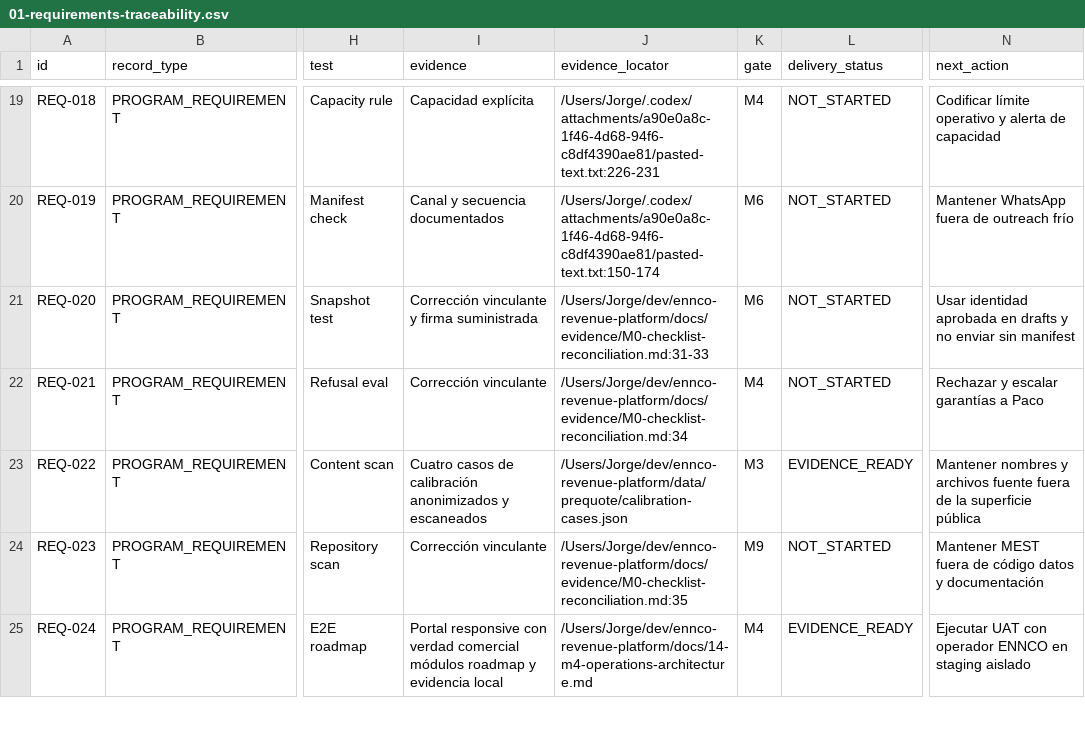
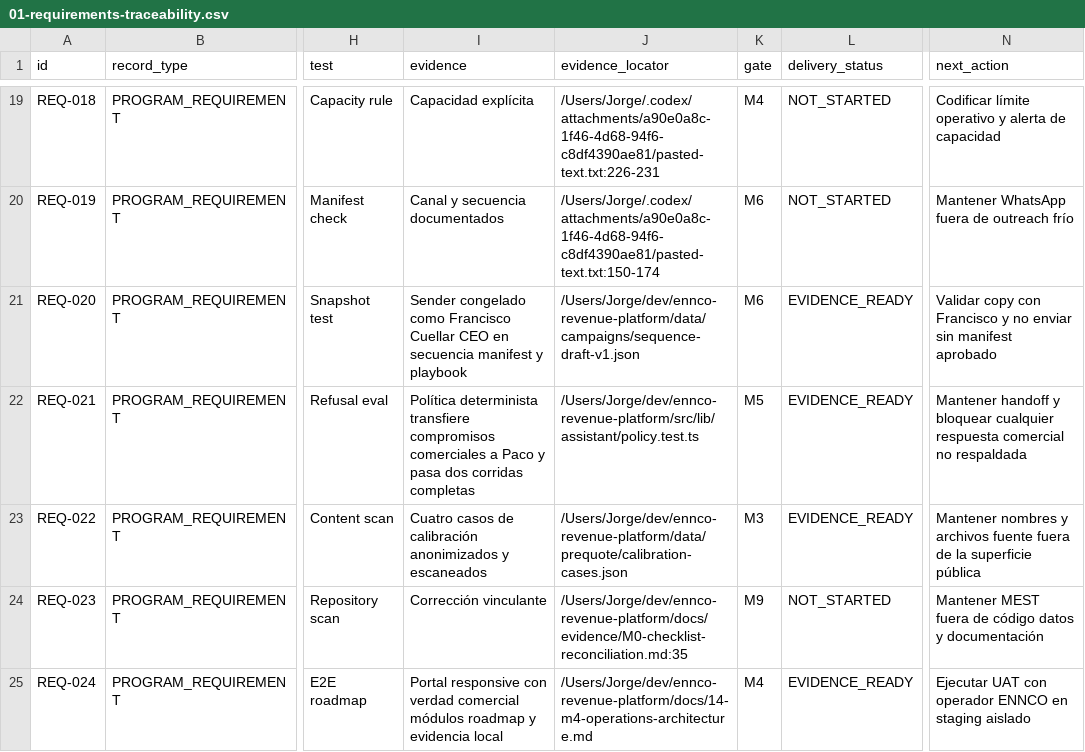
Before and after one commit to Jorge13MAIND/ennco-operacion, a CSV file: docs/01-requirements-traceability.csv, drawn as a sheet; only a part is shown, gaps mark what is left out; the diff covers the shown part only; the diff names each change by its address in the sheet, - before the commit and + after, or states it on an @@ line.

Commit message:
feat: close ENNCO M5 local canary gates

```diff
--- a/docs/01-requirements-traceability.csv
+++ b/docs/01-requirements-traceability.csv
-I21 (evidence): Corrección vinculante y firma suministrada
+I21 (evidence): Sender congelado como Francisco Cuellar CEO en secuencia manifest y playbook
-J21 (evidence_locator): /Users/Jorge/dev/ennco-revenue-platform/docs/evidence/M0-checklist-reconciliation.md:31-33
+J21 (evidence_locator): /Users/Jorge/dev/ennco-revenue-platform/data/campaigns/sequence-draft-v1.json
-L21:L22 (delivery_status): NOT_STARTED
+L21:L22 (delivery_status): EVIDENCE_READY
-N21 (next_action): Usar identidad aprobada en drafts y no enviar sin manifest
+N21 (next_action): Validar copy con Francisco y no enviar sin manifest aprobado
-I22 (evidence): Corrección vinculante
+I22 (evidence): Política determinista transfiere compromisos comerciales a Paco y pasa dos corridas completas
-J22 (evidence_locator): /Users/Jorge/dev/ennco-revenue-platform/docs/evidence/M0-checklist-reconciliation.md:34
+J22 (evidence_locator): /Users/Jorge/dev/ennco-revenue-platform/src/lib/assistant/policy.test.ts
-K22 (gate): M4
+K22 (gate): M5
-N22 (next_action): Rechazar y escalar garantías a Paco
+N22 (next_action): Mantener handoff y bloquear cualquier respuesta comercial no respaldada
```
Also changed, not shown: 54 edited cells elsewhere in this file, 34 other files.
